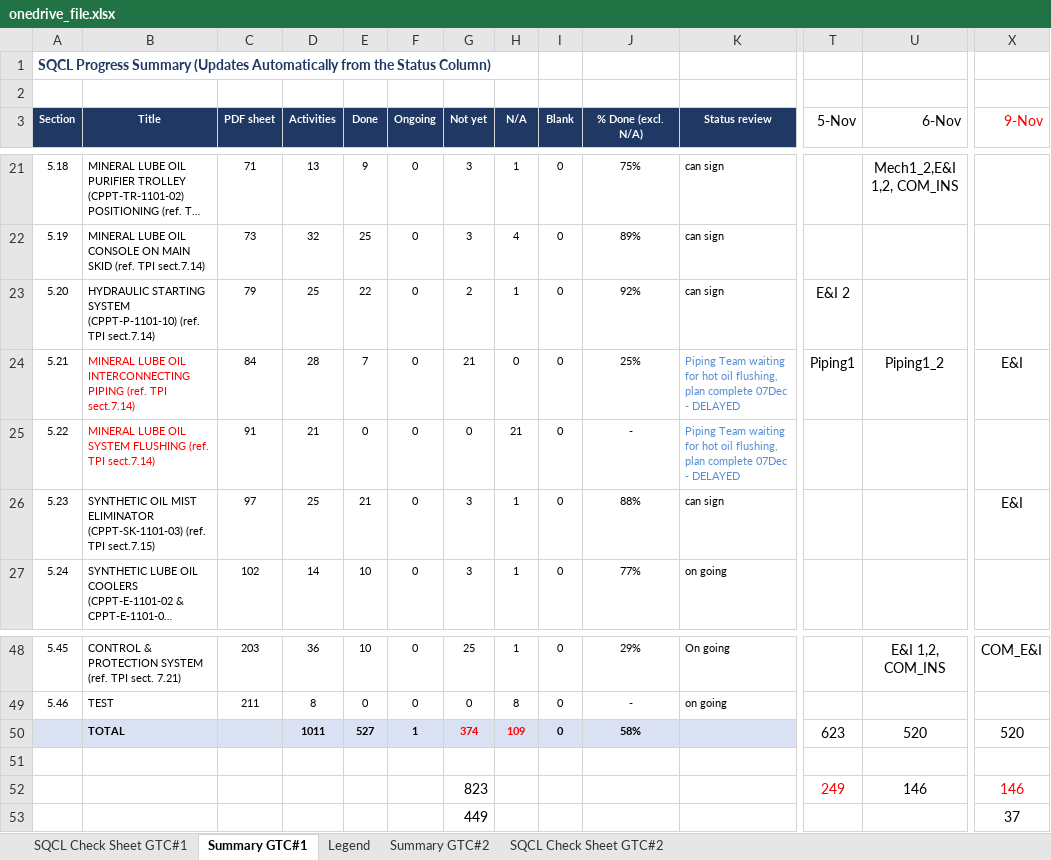
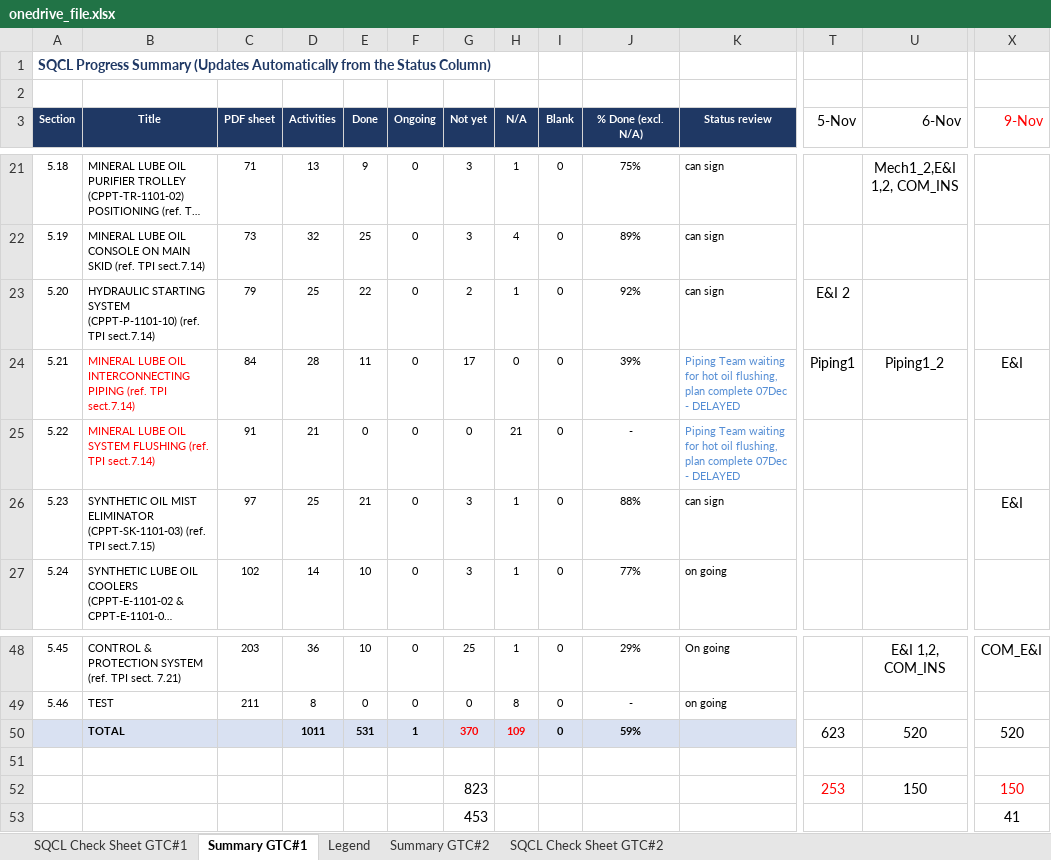
Before and after one commit to vubadien1983-droid/sqcl-dashboard, an Excel workbook: onedrive_file.xlsx, sheet Summary GTC#1, drawn as a sheet; only a part is shown, gaps mark what is left out; long unchanged cells end in …; values as stored, in another font and other column widths than the file's, no borders; removed rows and columns are numbered as before the commit, all else as after; rows hold the shown columns only; the diff names each change by its address in the sheet, - before the commit and + after, or states it on an @@ line.

```diff
--- a/onedrive_file.xlsx (sheet Summary GTC#1)
+++ b/onedrive_file.xlsx (sheet Summary GTC#1)
-E24 (Done): 7
+E24 (Done): 11
-G24 (Not yet): 21
+G24 (Not yet): 17
-J24 (% Done (excl. N/A)): 25%
+J24 (% Done (excl. N/A)): 39%
-E50 (Done): 527
+E50 (Done): 531
-G50 (Not yet): 374
+G50 (Not yet): 370
-J50 (% Done (excl. N/A)): 58%
+J50 (% Done (excl. N/A)): 59%
-row 52:  |  |  |  |  |  | 823 |  |  |  |  | 249 | 146 | 146
-row 53:  |  |  |  |  |  | 449 |  |  |  |  |  |  | 37
+row 52:  |  |  |  |  |  | 823 |  |  |  |  | 253 | 150 | 150
+row 53:  |  |  |  |  |  | 453 |  |  |  |  |  |  | 41
```
Also changed, not shown: sheet SQCL Check Sheet GTC#1, 4 other files.
